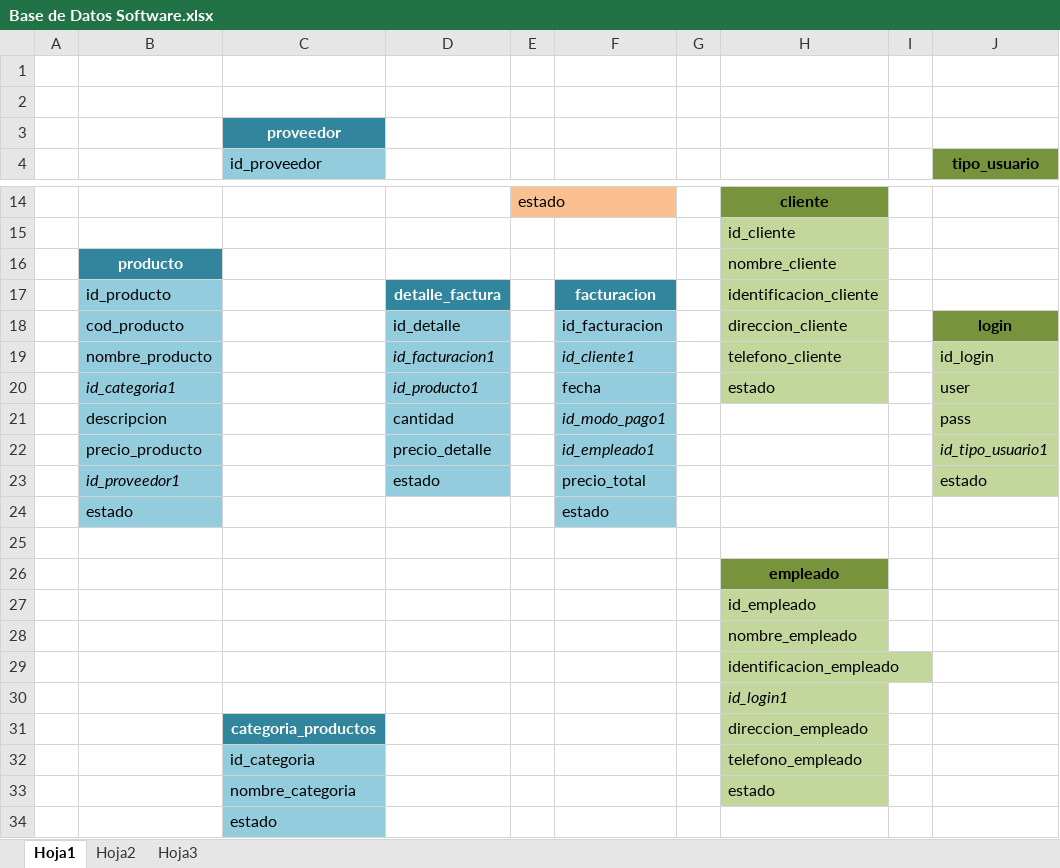
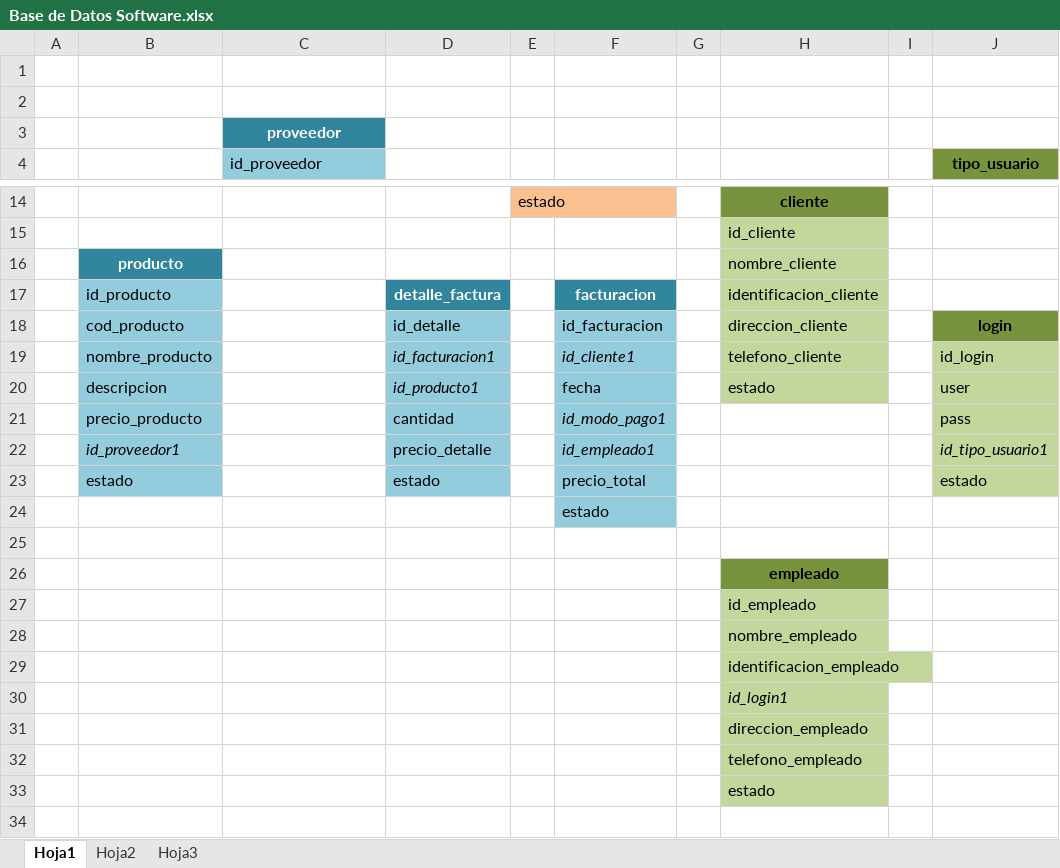
Before and after one commit to jupazago/Proyecto, an Excel workbook: BD_respaldo/Base de Datos Software.xlsx, sheet Hoja1, drawn as a sheet; only a part is shown, gaps mark what is left out; values as stored, in another font and other column widths than the file's, no borders; charts and pictures not drawn; the diff names each change by its address in the sheet, - before the commit and + after, or states it on an @@ line.

```diff
--- a/BD_respaldo/Base de Datos Software.xlsx (sheet Hoja1)
+++ b/BD_respaldo/Base de Datos Software.xlsx (sheet Hoja1)
-B20: id_categoria1
+B20: descripcion
-B20 italic: on
+B20 italic: off
-B21: descripcion
+B21: precio_producto
-B22: precio_producto
+B22: id_proveedor1
-B22 italic: off
+B22 italic: on
-B23: id_proveedor1
+B23: estado
-B23 italic: on
+B23 italic: off
-B24: estado
+B24: (empty)
-B24 fill: #93CDDD
+B24 fill: none
-C31 (id_proveedor): categoria_productos
+C31 (id_proveedor): (empty)
-C31 fill: #31859C
+C31 fill: none
-C32 (id_proveedor): id_categoria
+C32 (id_proveedor): (empty)
-C32:C33 fill: #93CDDD
+C32:C33 fill: none
-C33 (id_proveedor): nombre_categoria
+C33 (id_proveedor): (empty)
-row 34:  |  | estado
```
Also changed, not shown: charts or pictures, 10 other files.
